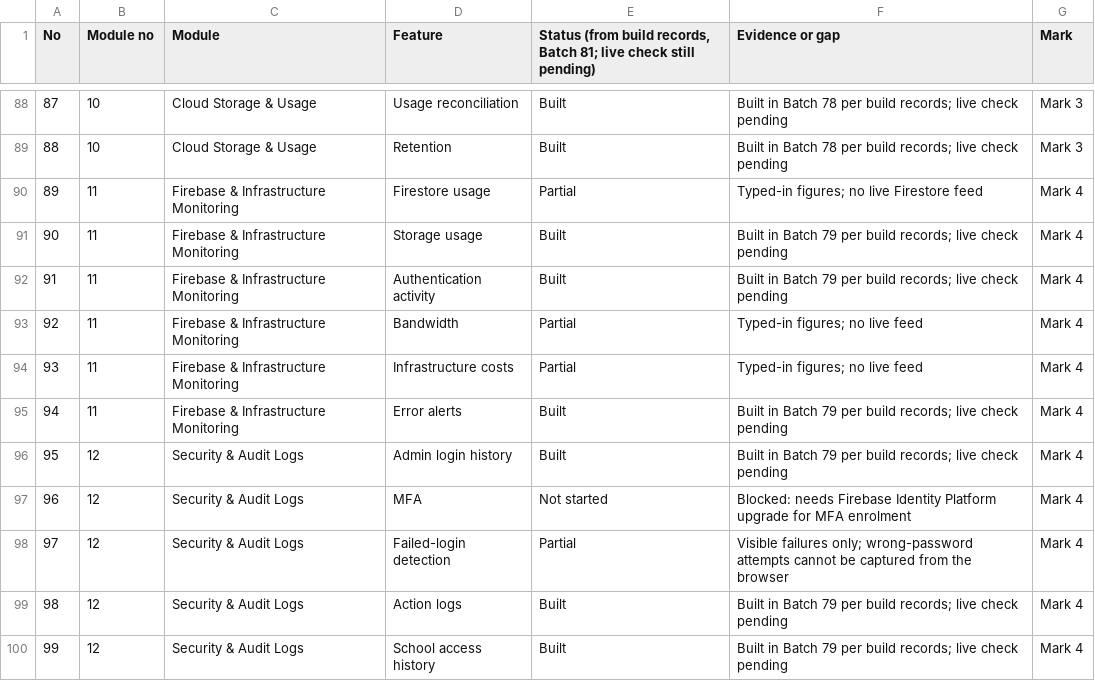
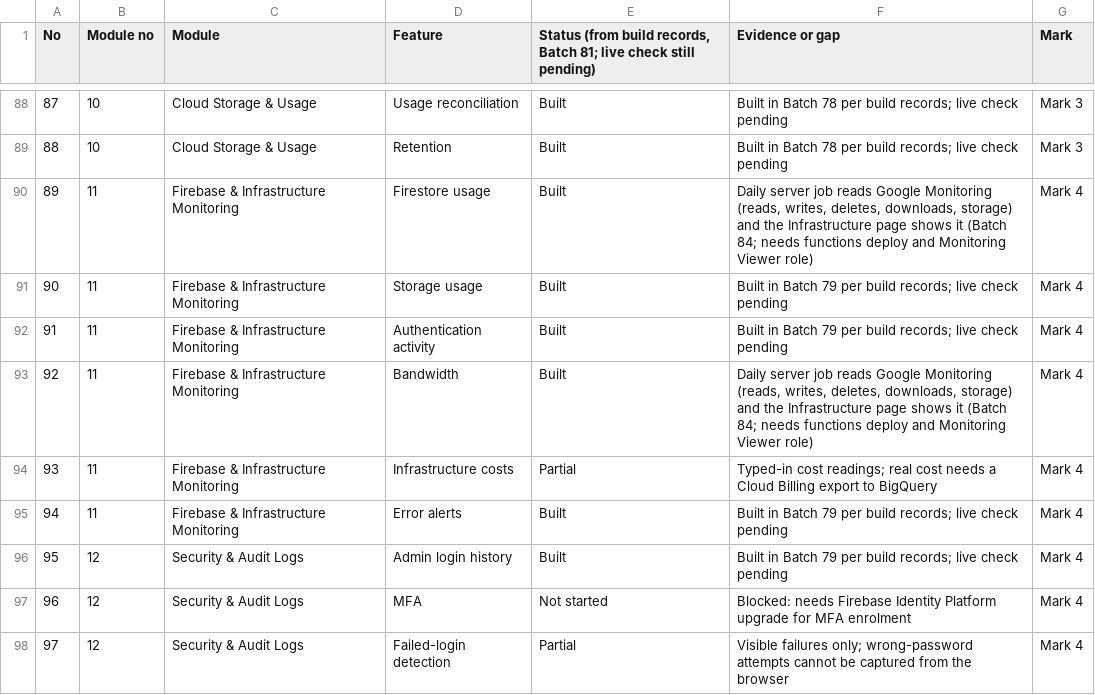
Before and after one commit to immaziz24/AZIZ-School-Management-System, a CSV file: Claude outputs/AZIZ-superadmin-tracker-150.csv, drawn as a sheet; only a part is shown, gaps mark what is left out; the shorter side is filled out with more unchanged rows.

```diff
--- a/Claude outputs/AZIZ-superadmin-tracker-150.csv
+++ b/Claude outputs/AZIZ-superadmin-tracker-150.csv
@@ -89,7 +89,7 @@
 88,10,Cloud Storage & Usage,Retention,Built,Built in Batch 78 per build records; live check pending,Mark 3
-89,11,Firebase & Infrastructure Monitoring,Firestore usage,Partial,Typed-in figures; no live Firestore feed,Mark 4
+89,11,Firebase & Infrastructure Monitoring,Firestore usage,Built,"Daily server job reads Google Monitoring (reads, writes, deletes, downloads, storage) and the Infrastructure page shows it (Batch 84; needs functions deploy and Monitoring Viewer role)",Mark 4
 90,11,Firebase & Infrastructure Monitoring,Storage usage,Built,Built in Batch 79 per build records; live check pending,Mark 4
 91,11,Firebase & Infrastructure Monitoring,Authentication activity,Built,Built in Batch 79 per build records; live check pending,Mark 4
-92,11,Firebase & Infrastructure Monitoring,Bandwidth,Partial,Typed-in figures; no live feed,Mark 4
-93,11,Firebase & Infrastructure Monitoring,Infrastructure costs,Partial,Typed-in figures; no live feed,Mark 4
+92,11,Firebase & Infrastructure Monitoring,Bandwidth,Built,"Daily server job reads Google Monitoring (reads, writes, deletes, downloads, storage) and the Infrastructure page shows it (Batch 84; needs functions deploy and Monitoring Viewer role)",Mark 4
+93,11,Firebase & Infrastructure Monitoring,Infrastructure costs,Partial,Typed-in cost readings; real cost needs a Cloud Billing export to BigQuery,Mark 4
 94,11,Firebase & Infrastructure Monitoring,Error alerts,Built,Built in Batch 79 per build records; live check pending,Mark 4
```
Also changed, not shown: 4 other files.
